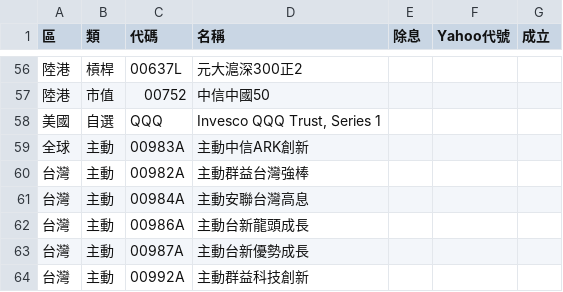
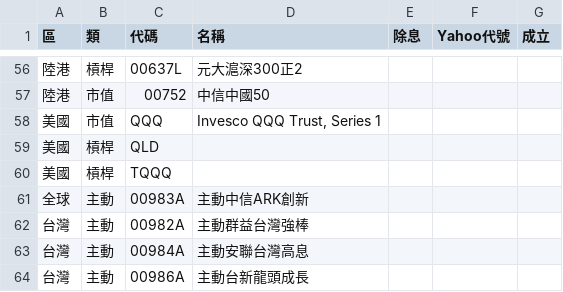
Before and after one commit to sunhome1220/etf-returns, a CSV file: stocks.csv, drawn as a sheet; only a part is shown, gaps mark what is left out; the shorter side is filled out with more unchanged rows.

```diff
--- a/stocks.csv
+++ b/stocks.csv
@@ -57,3 +57,5 @@
 陸港,市值,00752,中信中國50,,,
-美國,自選,QQQ,"Invesco QQQ Trust, Series 1",,,
+美國,市值,QQQ,"Invesco QQQ Trust, Series 1",,,
+美國,槓桿,QLD,,,,
+美國,槓桿,TQQQ,,,,
 全球,主動,00983A,主動中信ARK創新,,,
```
Also changed, not shown: 4 other files.
